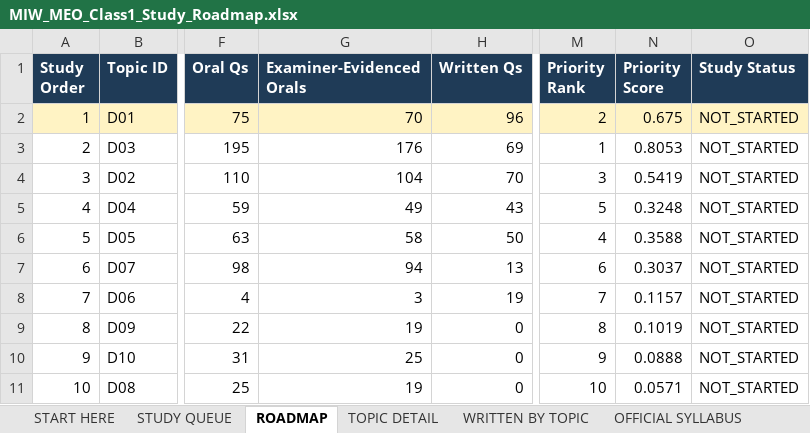
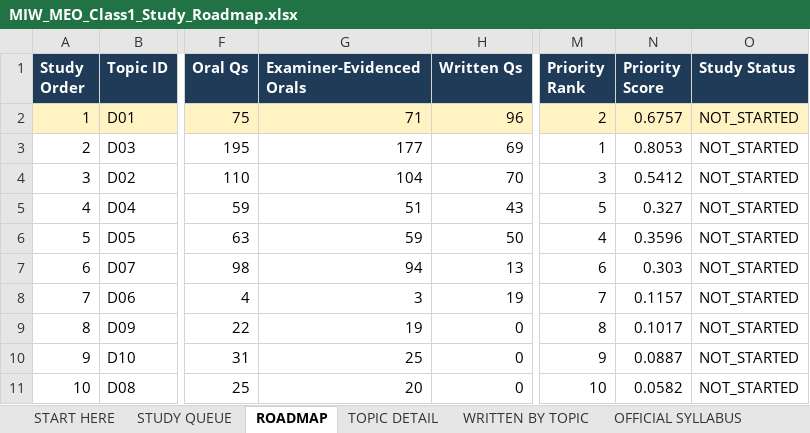
Before and after one commit to nickmarineengr-aiLiterate/marine-intelligence-weekly, an Excel workbook: docs/study/MIW_MEO_Class1_Study_Roadmap.xlsx, sheet ROADMAP, drawn as a sheet; only a part is shown, gaps mark what is left out; values as stored, in another font and other column widths than the file's, no borders; the diff names each change by its address in the sheet, - before the commit and + after, or states it on an @@ line.

```diff
--- a/docs/study/MIW_MEO_Class1_Study_Roadmap.xlsx (sheet ROADMAP)
+++ b/docs/study/MIW_MEO_Class1_Study_Roadmap.xlsx (sheet ROADMAP)
-G2 (Examiner-Evidenced Orals): 70
+G2 (Examiner-Evidenced Orals): 71
-N2 (Priority Score): 0.675
+N2 (Priority Score): 0.6757
-G3 (Examiner-Evidenced Orals): 176
+G3 (Examiner-Evidenced Orals): 177
-N4 (Priority Score): 0.5419
+N4 (Priority Score): 0.5412
-G5 (Examiner-Evidenced Orals): 49
+G5 (Examiner-Evidenced Orals): 51
-N5 (Priority Score): 0.3248
+N5 (Priority Score): 0.327
-G6 (Examiner-Evidenced Orals): 58
+G6 (Examiner-Evidenced Orals): 59
-N6 (Priority Score): 0.3588
+N6 (Priority Score): 0.3596
-N7 (Priority Score): 0.3037
+N7 (Priority Score): 0.303
-N9 (Priority Score): 0.1019
+N9 (Priority Score): 0.1017
-N10 (Priority Score): 0.0888
+N10 (Priority Score): 0.0887
-G11 (Examiner-Evidenced Orals): 19
+G11 (Examiner-Evidenced Orals): 20
-N11 (Priority Score): 0.0571
+N11 (Priority Score): 0.0582
```
Also changed, not shown: sheet TOPIC DETAIL, sheet START HERE, 9 other files.
